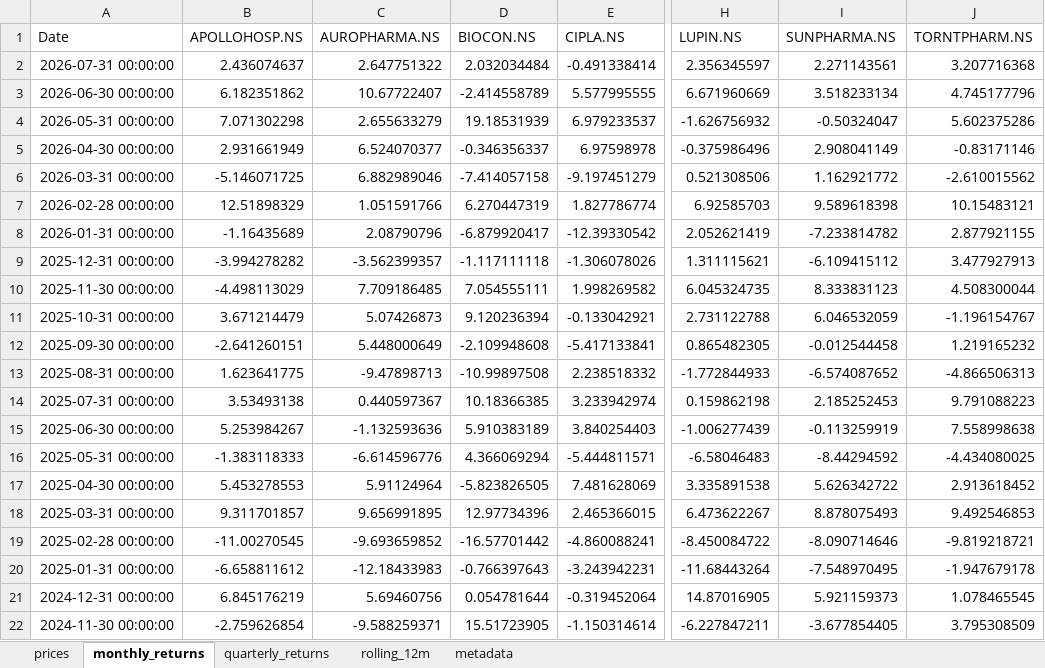
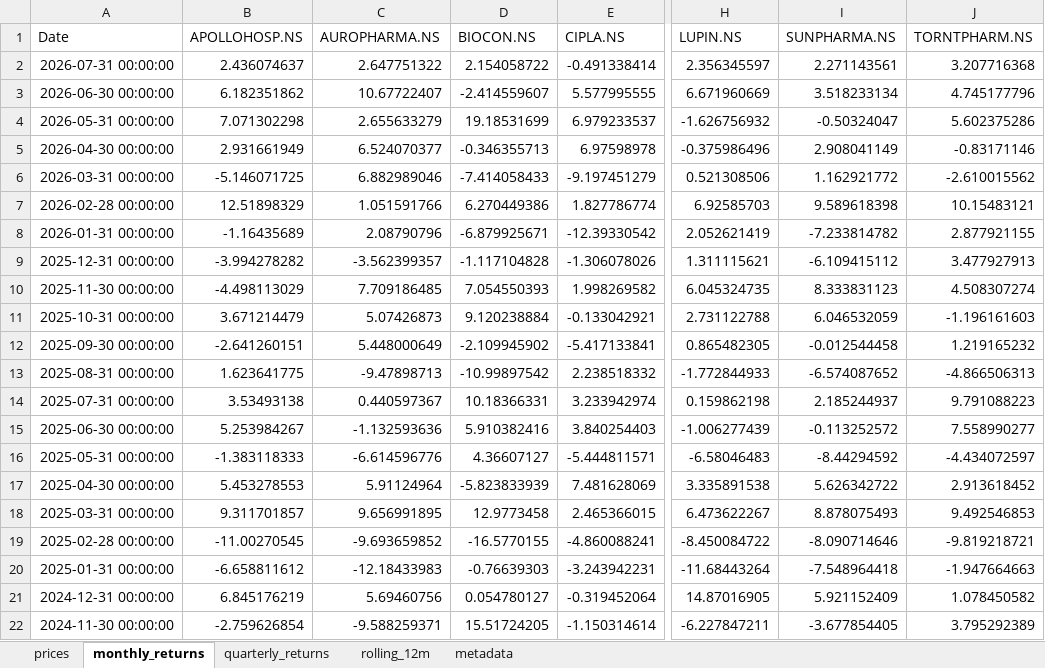
Before and after one commit to rahulshirke7951/stock-sector-dashboard, an Excel workbook: dashboards/Pharma.xlsx, sheet monthly_returns, drawn as a sheet; only a part is shown, gaps mark what is left out; values as stored, in another font and other column widths than the file's, no borders; conditional formats not drawn; the diff covers the shown part only; the diff names each change by its address in the sheet, - before the commit and + after, or states it on an @@ line.

```diff
--- a/dashboards/Pharma.xlsx (sheet monthly_returns)
+++ b/dashboards/Pharma.xlsx (sheet monthly_returns)
-D2 (BIOCON.NS): 2.032034484
+D2 (BIOCON.NS): 2.154058722
-D3 (BIOCON.NS): -2.414558789
+D3 (BIOCON.NS): -2.414559607
-D4 (BIOCON.NS): 19.18531939
+D4 (BIOCON.NS): 19.18531699
-D5 (BIOCON.NS): -0.346356337
+D5 (BIOCON.NS): -0.346355713
-D6 (BIOCON.NS): -7.414057158
+D6 (BIOCON.NS): -7.414058433
-D7 (BIOCON.NS): 6.270447319
+D7 (BIOCON.NS): 6.270449386
-D8 (BIOCON.NS): -6.879920417
+D8 (BIOCON.NS): -6.879925671
-D9 (BIOCON.NS): -1.117111118
+D9 (BIOCON.NS): -1.117104828
-D10 (BIOCON.NS): 7.054555111
+D10 (BIOCON.NS): 7.054550393
-J10 (TORNTPHARM.NS): 4.508300044
+J10 (TORNTPHARM.NS): 4.508307274
-D11 (BIOCON.NS): 9.120236394
+D11 (BIOCON.NS): 9.120238884
-J11 (TORNTPHARM.NS): -1.196154767
+J11 (TORNTPHARM.NS): -1.196161603
-D12 (BIOCON.NS): -2.109948608
+D12 (BIOCON.NS): -2.109945902
-D13 (BIOCON.NS): -10.99897508
+D13 (BIOCON.NS): -10.99897542
-D14 (BIOCON.NS): 10.18366385
+D14 (BIOCON.NS): 10.18366331
-I14 (SUNPHARMA.NS): 2.185252453
+I14 (SUNPHARMA.NS): 2.185244937
-D15 (BIOCON.NS): 5.910383189
+D15 (BIOCON.NS): 5.910382416
-I15 (SUNPHARMA.NS): -0.113259919
+I15 (SUNPHARMA.NS): -0.113252572
-J15 (TORNTPHARM.NS): 7.558998638
+J15 (TORNTPHARM.NS): 7.558990277
-D16 (BIOCON.NS): 4.366069294
+D16 (BIOCON.NS): 4.36607127
-J16 (TORNTPHARM.NS): -4.434080025
+J16 (TORNTPHARM.NS): -4.434072597
-D17 (BIOCON.NS): -5.823826505
+D17 (BIOCON.NS): -5.823833939
-D18 (BIOCON.NS): 12.97734396
+D18 (BIOCON.NS): 12.9773458
-D19 (BIOCON.NS): -16.57701442
+D19 (BIOCON.NS): -16.5770155
-D20 (BIOCON.NS): -0.766397643
+D20 (BIOCON.NS): -0.76639303
-I20 (SUNPHARMA.NS): -7.548970495
+I20 (SUNPHARMA.NS): -7.548964418
-J20 (TORNTPHARM.NS): -1.947679178
+J20 (TORNTPHARM.NS): -1.947664663
-D21 (BIOCON.NS): 0.054781644
+D21 (BIOCON.NS): 0.054780127
-I21 (SUNPHARMA.NS): 5.921159373
+I21 (SUNPHARMA.NS): 5.921152409
-J21 (TORNTPHARM.NS): 1.078465545
+J21 (TORNTPHARM.NS): 1.078450582
-D22 (BIOCON.NS): 15.51723905
+D22 (BIOCON.NS): 15.51724205
-J22 (TORNTPHARM.NS): 3.795308509
+J22 (TORNTPHARM.NS): 3.795292389
```
Also changed, not shown: 199 edited cells elsewhere in this sheet, sheet rolling_12m, sheet prices, sheet quarterly_returns, dashboards/Automobile.xlsx, dashboards/FMCG.xlsx, 8 other files.
